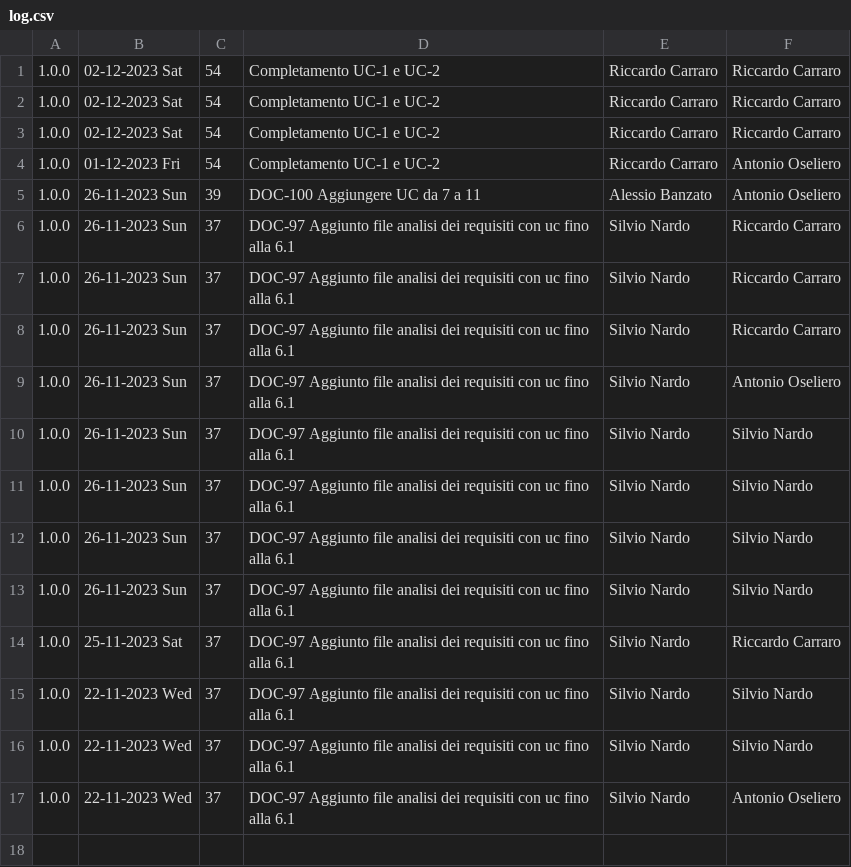
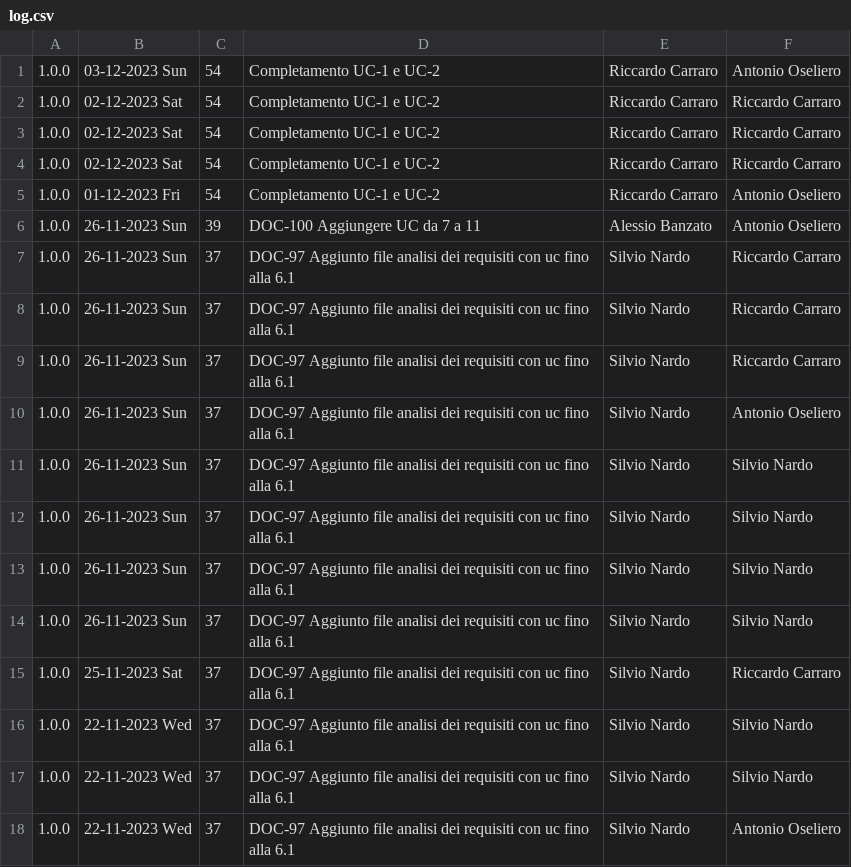
Before and after one commit to Error-418-SWE/Documenti, a CSV file: 2 - RTB/Documentazione esterna/Analisi dei Requisiti/log.csv, drawn as a sheet.

```diff
--- a/2 - RTB/Documentazione esterna/Analisi dei Requisiti/log.csv
+++ b/2 - RTB/Documentazione esterna/Analisi dei Requisiti/log.csv
@@ -1 +1,2 @@
+1.0.0,03-12-2023 Sun,54,Completamento UC-1 e UC-2,Riccardo Carraro,Antonio Oseliero
 1.0.0,02-12-2023 Sat,54,Completamento UC-1 e UC-2,Riccardo Carraro,Riccardo Carraro
```
